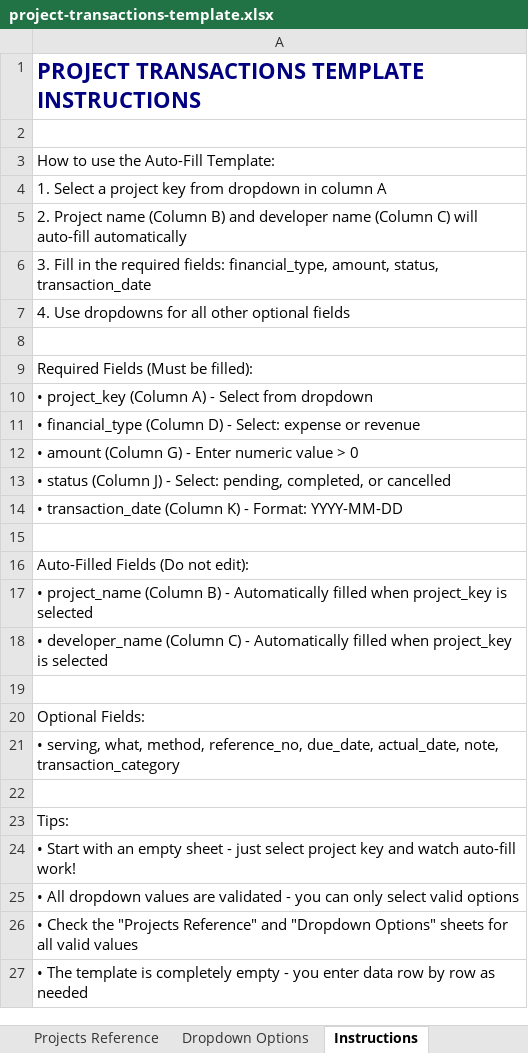
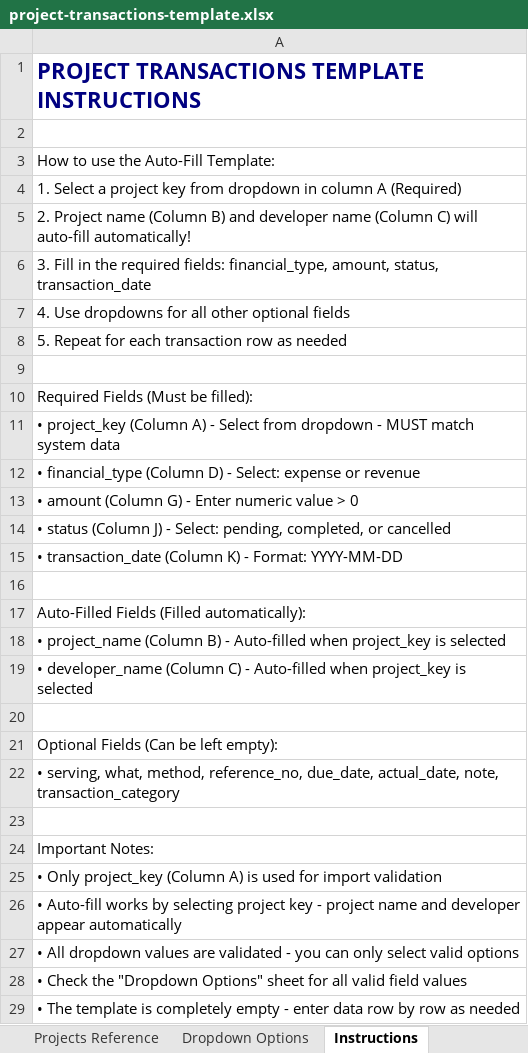
Before and after one commit to AhmedMahfouz-web/propquent-back, an Excel workbook: public/templates/project-transactions-template.xlsx, sheet Instructions, drawn as a sheet; values as stored, in another font and other column widths than the file's, no borders; addresses are those after the commit; the diff names each change by its address in the sheet, - before the commit and + after, or states it on an @@ line.

Commit message:
project transactions

```diff
--- a/public/templates/project-transactions-template.xlsx (sheet Instructions)
+++ b/public/templates/project-transactions-template.xlsx (sheet Instructions)
-A4: …column A
+A4: …column A (Required)
-A5: …will auto-fill automatically
+A5: …will auto-fill automatically!
+row 8: 5. Repeat for each transaction row as needed
-A11: …from dropdown
+A11: …from dropdown - MUST match system data
-A17: Auto-Filled Fields (Do not edit):
+A17: Auto-Filled Fields (Filled automatically):
-A18: …B) - Automatically filled when project_key…
+A18: …B) - Auto-filled when project_key…
-A19: …C) - Automatically filled when project_key…
+A19: …C) - Auto-filled when project_key…
-A21: Optional Fields:
+A21: Optional Fields (Can be left empty):
-A24: Tips:
+A24: Important Notes:
-A25: • Start with an empty sheet - just select project key and watch auto-fill work!
+A25: • Only project_key (Column A) is used for import validation
+row 26: • Auto-fill works by selecting project key - project name and developer appear automatically
-A28: …Check the "Projects Reference" and "Dropdown Options" sheets for all valid values
+A28: …Check the "Dropdown Options" sheet for all valid field values
-A29: …empty - you enter data…
+A29: …empty - enter data…
```
Also changed, not shown: sheet Project Transactions, 1 other file.
